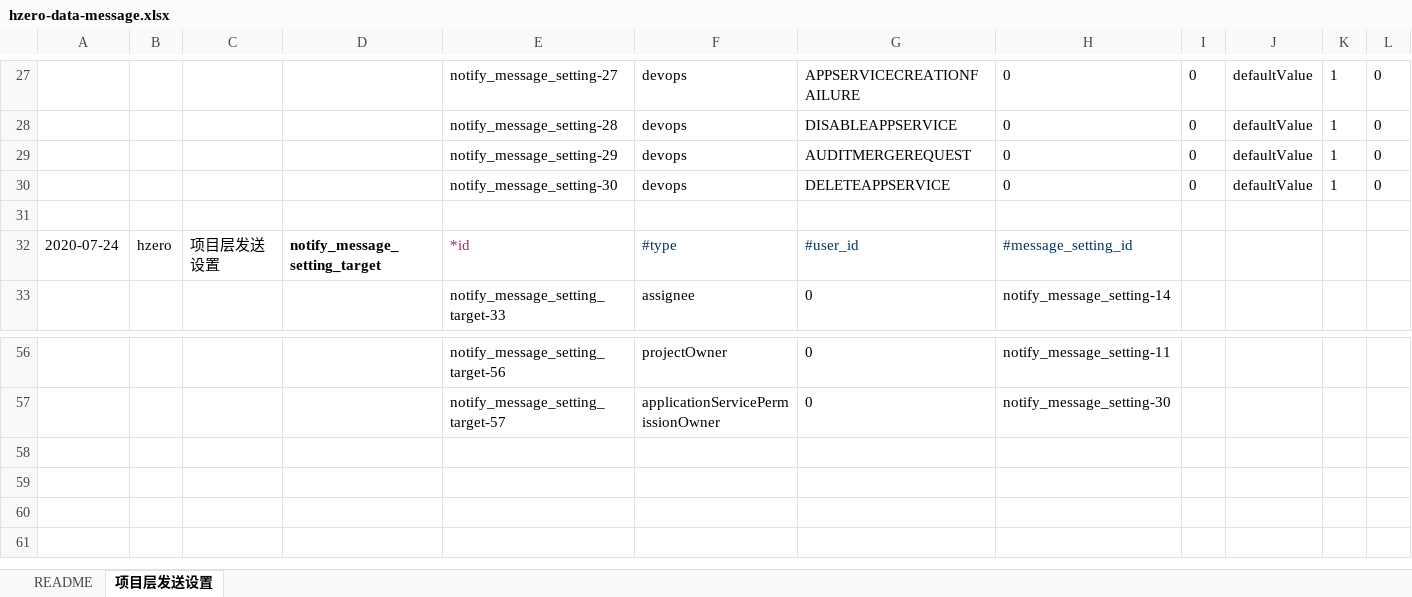
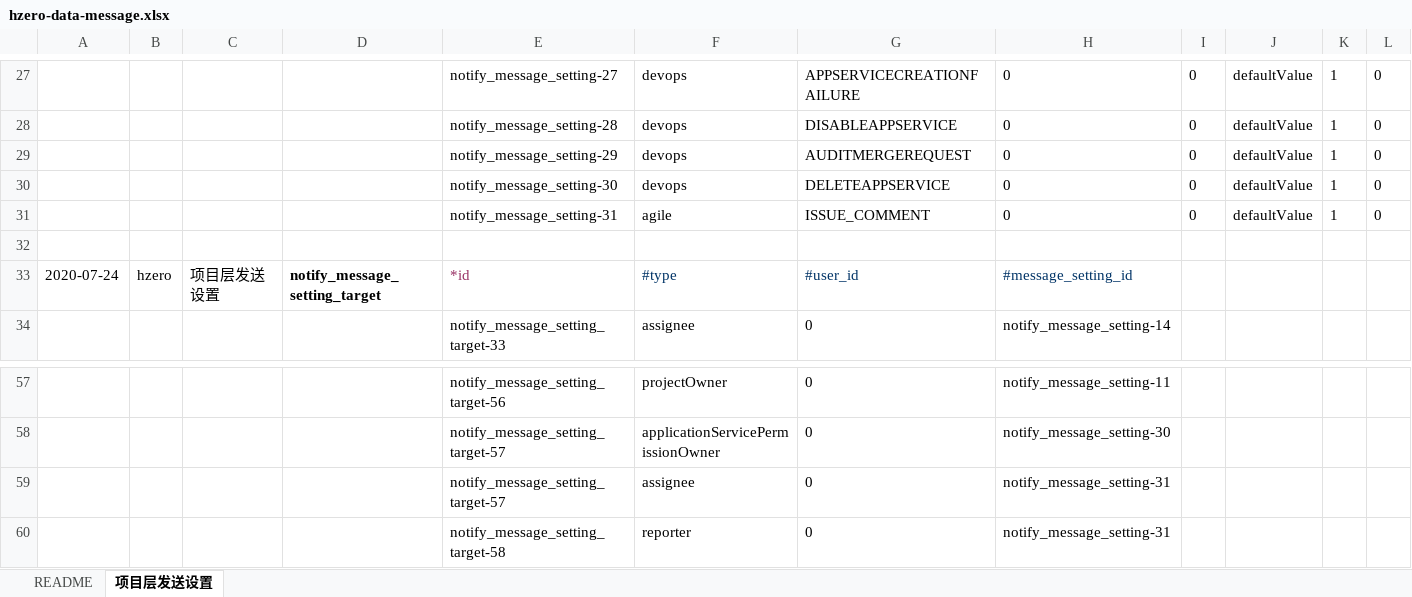
Before and after one commit to open-hand/choerodon-message, an Excel workbook: src/main/resources/script/db/init-data/hzero_message/hzero_message/hzero-data-message.xlsx, sheet 项目层发送设置, drawn as a sheet; only a part is shown, gaps mark what is left out; values as stored, in another font and other column widths than the file's, no borders; rows hold the shown columns only; the diff names each change by its address in the sheet, - before the commit and + after, or states it on an @@ line.

```diff
--- a/src/main/resources/script/db/init-data/hzero_message/hzero_message/hzero-data-message.xlsx (sheet 项目层发送设置)
+++ b/src/main/resources/script/db/init-data/hzero_message/hzero_message/hzero-data-message.xlsx (sheet 项目层发送设置)
+row 31:  |  |  |  | notify_message_setting-31 | agile | ISSUE_COMMENT | 0 | 0 | defaultValue | 1 | 0
+row 59:  |  |  |  | notify_message_setting_target-57 | assignee | 0 | notify_message_setting-31
+row 60:  |  |  |  | notify_message_setting_target-58 | reporter | 0 | notify_message_setting-31
```
Also changed, not shown: src/main/resources/script/db/init-data/hzero_message/hzero_platform/hzero-message-category-lov.xlsx.
